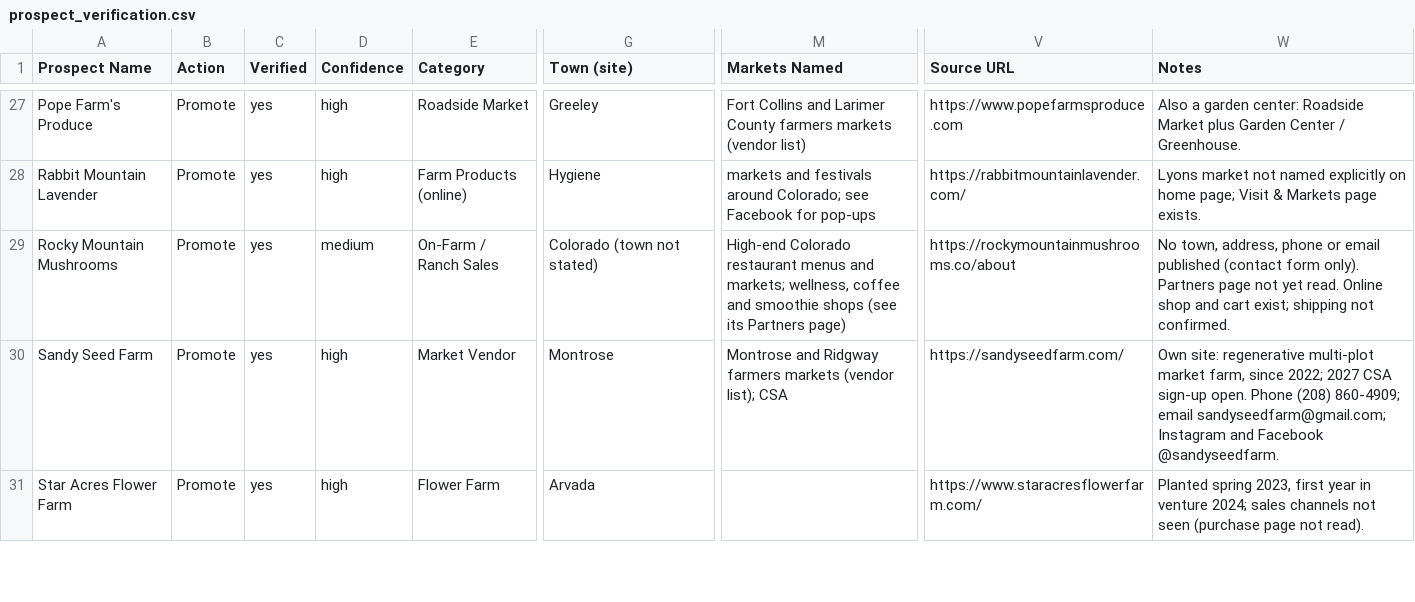
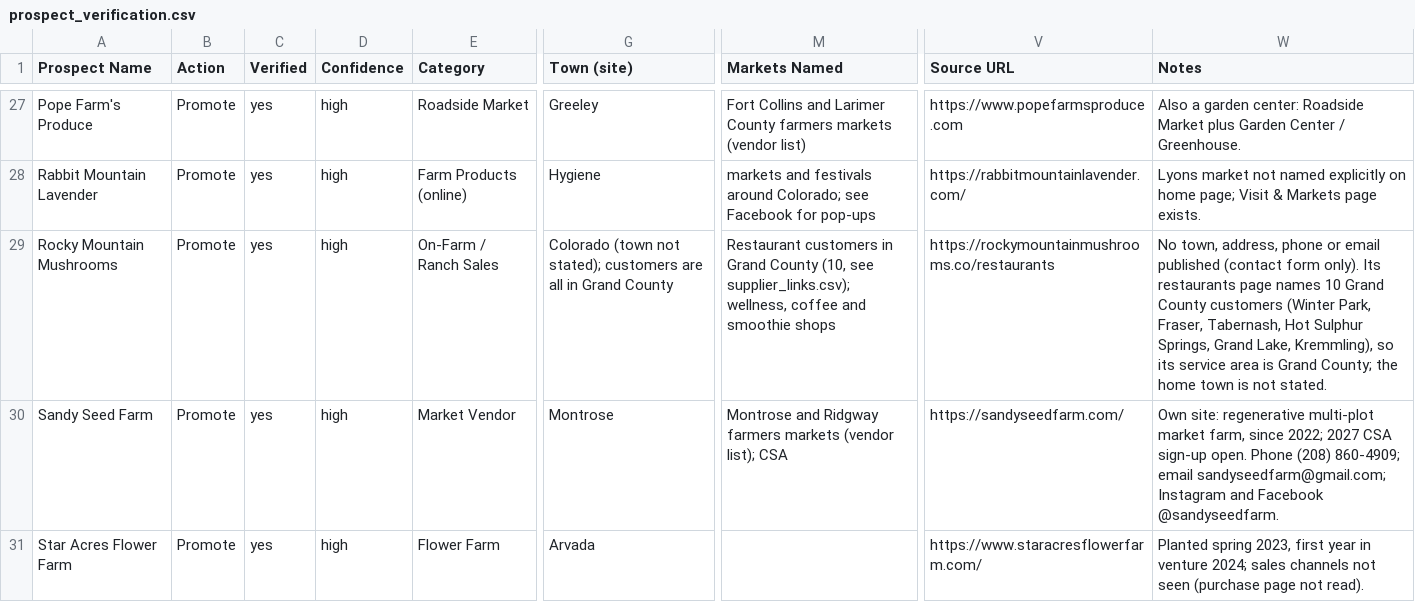
Before and after one commit to dbrown-code/colorado-farm-trail, a CSV file: data-compiled/phase3/prospect_verification.csv, drawn as a sheet; only a part is shown, gaps mark what is left out; the diff names each change by its address in the sheet, - before the commit and + after, or states it on an @@ line.

```diff
--- a/data-compiled/phase3/prospect_verification.csv
+++ b/data-compiled/phase3/prospect_verification.csv
-D29 (Confidence): medium
+D29 (Confidence): high
-G29 (Town (site)): Colorado (town not stated)
+G29 (Town (site)): Colorado (town not stated); customers are all in Grand County
-M29 (Markets Named): High-end Colorado restaurant menus and markets; wellness, coffee and smoothie shops (see its Partners page)
+M29 (Markets Named): Restaurant customers in Grand County (10, see supplier_links.csv); wellness, coffee and smoothie shops
-V29 (Source URL): https://rockymountainmushrooms.co/about
+V29 (Source URL): https://rockymountainmushrooms.co/restaurants
-W29 (Notes): …form only). Partners page not yet read. Online shop and cart exist; shipping not confirmed.
+W29 (Notes): …form only). Its restaurants page names 10 Grand County customers (Winter Park, Fraser, Tabernash, Hot Sulphur Springs, Grand Lake, Kremmling), so its service area is Grand County; the home town is not stated.
```
Also changed, not shown: 1 other file.
